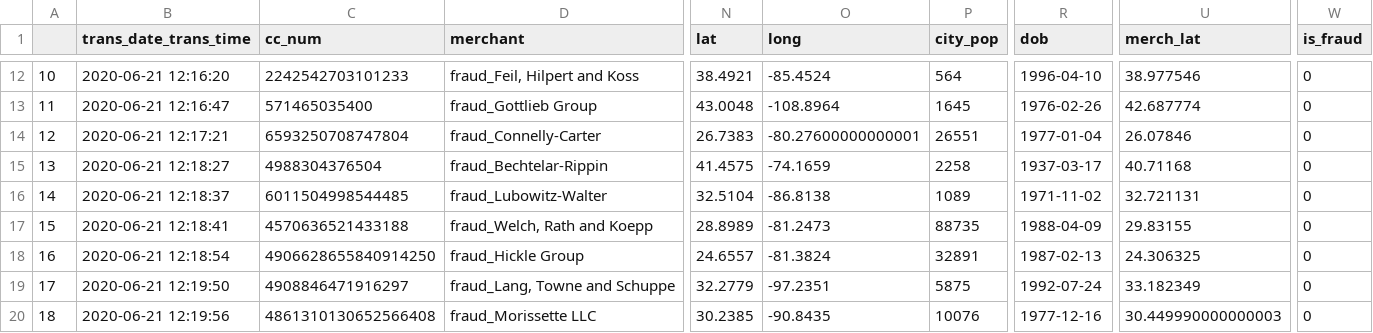
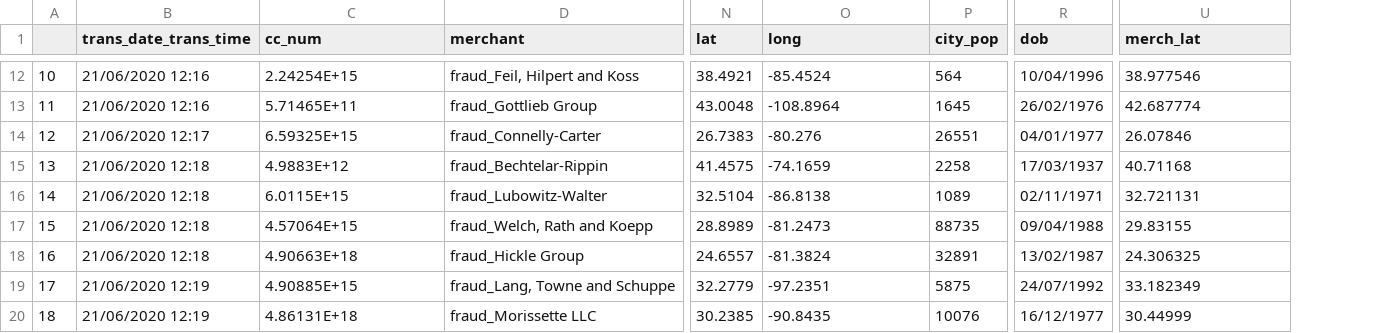
Before and after one commit to davidpd7/tfm, a CSV file: data.csv, drawn as a sheet; only a part is shown, gaps mark what is left out; the diff covers the shown part only; the diff names each change by its address in the sheet, - before the commit and + after, or states it on an @@ line.

```diff
--- a/data.csv
+++ b/data.csv
-column W (is_fraud), rows 12-20: all 0
-B12 (trans_date_trans_time): 2020-06-21 12:16:20
+B12 (trans_date_trans_time): 21/06/2020 12:16
-C12 (cc_num): 2242542703101233
+C12 (cc_num): 2.24254E+15
-R12 (dob): 1996-04-10
+R12 (dob): 10/04/1996
-B13 (trans_date_trans_time): 2020-06-21 12:16:47
+B13 (trans_date_trans_time): 21/06/2020 12:16
-C13 (cc_num): 571465035400
+C13 (cc_num): 5.71465E+11
-R13 (dob): 1976-02-26
+R13 (dob): 26/02/1976
-B14 (trans_date_trans_time): 2020-06-21 12:17:21
+B14 (trans_date_trans_time): 21/06/2020 12:17
-C14 (cc_num): 6593250708747804
+C14 (cc_num): 6.59325E+15
-O14 (long): -80.27600000000001
+O14 (long): -80.276
-R14 (dob): 1977-01-04
+R14 (dob): 04/01/1977
-B15 (trans_date_trans_time): 2020-06-21 12:18:27
+B15 (trans_date_trans_time): 21/06/2020 12:18
-C15 (cc_num): 4988304376504
+C15 (cc_num): 4.9883E+12
-R15 (dob): 1937-03-17
+R15 (dob): 17/03/1937
-B16 (trans_date_trans_time): 2020-06-21 12:18:37
+B16 (trans_date_trans_time): 21/06/2020 12:18
-C16 (cc_num): 6011504998544485
+C16 (cc_num): 6.0115E+15
-R16 (dob): 1971-11-02
+R16 (dob): 02/11/1971
-B17 (trans_date_trans_time): 2020-06-21 12:18:41
+B17 (trans_date_trans_time): 21/06/2020 12:18
-C17 (cc_num): 4570636521433188
+C17 (cc_num): 4.57064E+15
-R17 (dob): 1988-04-09
+R17 (dob): 09/04/1988
-B18 (trans_date_trans_time): 2020-06-21 12:18:54
+B18 (trans_date_trans_time): 21/06/2020 12:18
-C18 (cc_num): 4906628655840914250
+C18 (cc_num): 4.90663E+18
-R18 (dob): 1987-02-13
+R18 (dob): 13/02/1987
-B19 (trans_date_trans_time): 2020-06-21 12:19:50
+B19 (trans_date_trans_time): 21/06/2020 12:19
-C19 (cc_num): 4908846471916297
+C19 (cc_num): 4.90885E+15
-R19 (dob): 1992-07-24
+R19 (dob): 24/07/1992
-B20 (trans_date_trans_time): 2020-06-21 12:19:56
+B20 (trans_date_trans_time): 21/06/2020 12:19
-C20 (cc_num): 4861310130652566408
+C20 (cc_num): 4.86131E+18
-R20 (dob): 1977-12-16
+R20 (dob): 16/12/1977
-U20 (merch_lat): 30.449990000000003
+U20 (merch_lat): 30.44999
```
Also changed, not shown: 35 edited cells elsewhere in this file, 4 other files.
